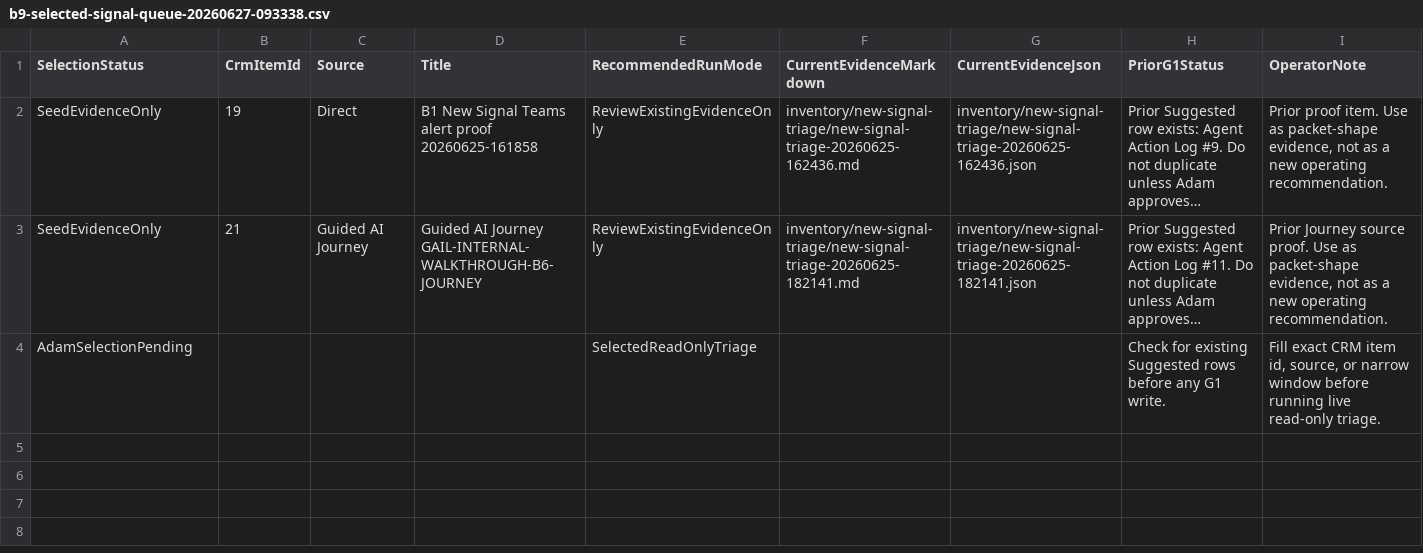
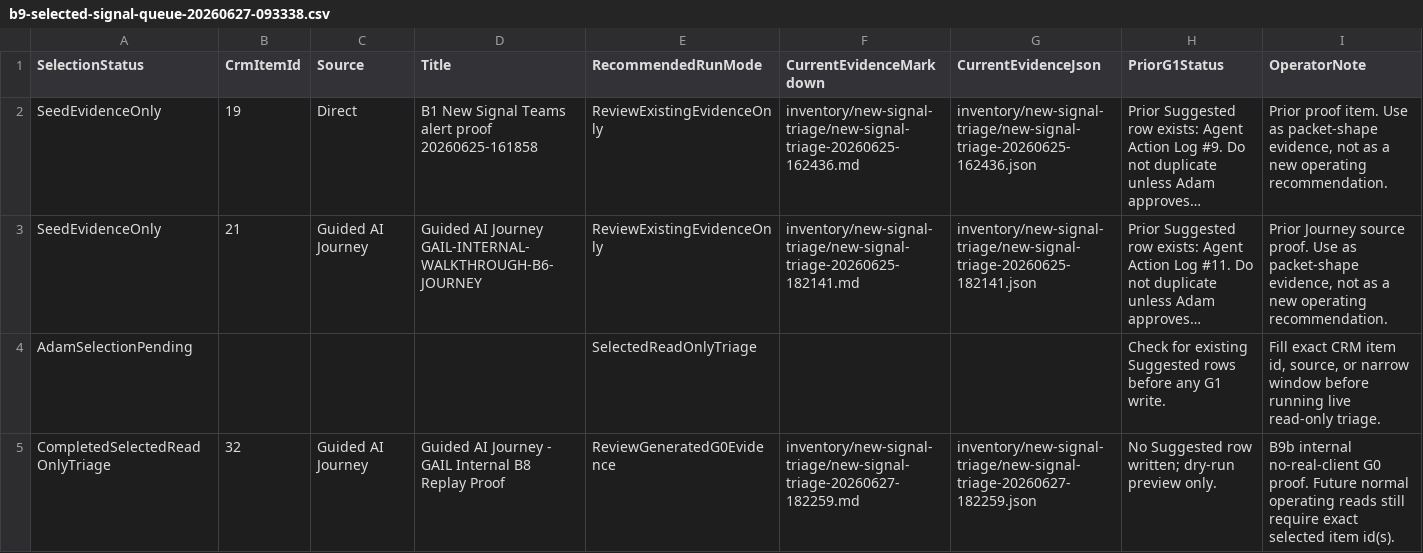
Before and after one commit to Adamgdwn/ag-operations-m365-foundation, a CSV file: inventory/m365-interaction-agent-b9/b9-selected-signal-queue-20260627-093338.csv, drawn as a sheet; long unchanged cells end in ….

Commit message:
Complete B9 selected triage proof

```diff
--- a/inventory/m365-interaction-agent-b9/b9-selected-signal-queue-20260627-093338.csv
+++ b/inventory/m365-interaction-agent-b9/b9-selected-signal-queue-20260627-093338.csv
@@ -4 +4,2 @@
 "AdamSelectionPending","","","","SelectedReadOnlyTriage","","","Check for existing Suggested rows before any G1 write.","Fill exact CRM item id, source, or narrow window before running live read-only triage."
+"CompletedSelectedReadOnlyTriage","32","Guided AI Journey","Guided AI Journey - GAIL Internal B8 Replay Proof","ReviewGeneratedG0Evidence","inventory/new-signal-triage/new-signal-triage-20260627-182259.md","inventory/new-signal-triage/new-signal-triage-20260627-182259.json","No Suggested row written; dry-run preview only.","B9b internal no-real-client G0 proof. Future normal operating reads still require exact selected item id(s)."
```
Also changed, not shown: 18 other files.
